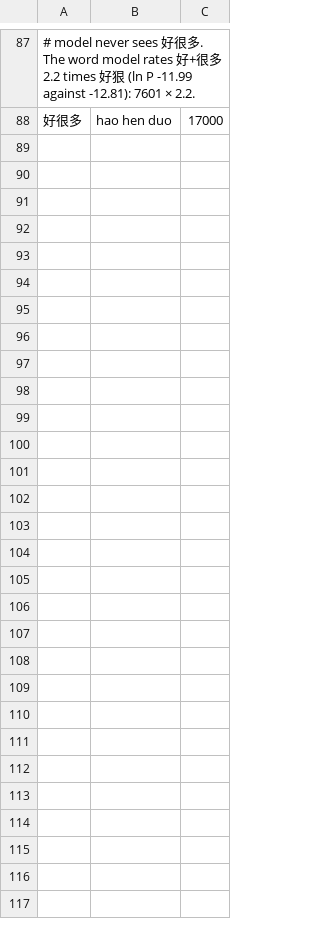
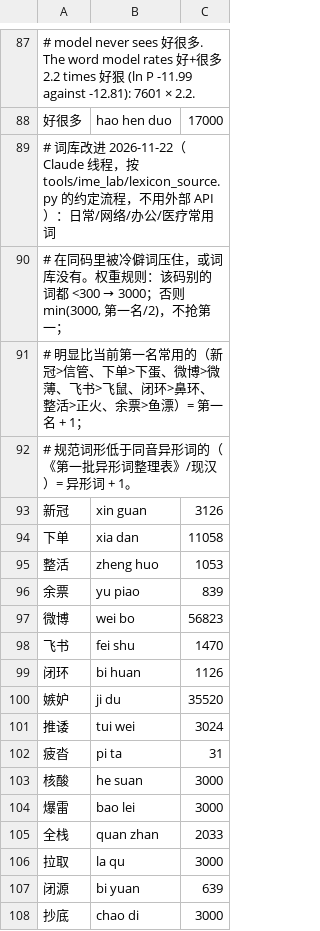
Before and after one commit to 005-801/CyIME, a TSV file: app/data/cyime_user_fixes.tsv, drawn as a sheet; only a part is shown, gaps mark what is left out; the diff covers the shown part only; the diff names each change by its address in the sheet, - before the commit and + after, or states it on an @@ line.

Commit message:
词库：补日常/网络/办公/医疗常用词，规范词形排到异形词前
按 lexicon_source.py 的约定流程（生成→拼音参考核对→逐条审校），这次由 Claude
线程自己生成和审校，不用外部 API。对照主词库后只补真正缺的或被压住的常用词：
拉群、春招、撸铁、余票不在词库；新冠、下单、微博、飞书、闭环、整活等在同码里
排在冷僻词后面；嫉妒、推诿、疲沓低于同音异形词。权重沿用 new_words 规则
（不抢第一），明显更常用的取第一名 + 1。回归表加 29 条 + 5 条反例。

```diff
--- a/app/data/cyime_user_fixes.tsv
+++ b/app/data/cyime_user_fixes.tsv
+row 89: # 词库改进 2026-11-22（Claude 线程，按 tools/ime_lab/lexicon_source.py 的约定流程，不用外部 API）：日常/网络/办公/医疗常用词
+row 90: # 在同码里被冷僻词压住，或词库没有。权重规则：该码别的词都 <300 → 3000；否则 min(3000, 第一名/2)，不抢第一；
+row 91: # 明显比当前第一名常用的（新冠>信管、下单>下蛋、微博>微薄、飞书>飞鼠、闭环>鼻环、整活>正火、余票>鱼漂）= 第一名 + 1；
+row 92: # 规范词形低于同音异形词的（《第一批异形词整理表》/现汉）= 异形词 + 1。
+row 93: 新冠 | xin guan | 3126
+row 94: 下单 | xia dan | 11058
+row 95: 整活 | zheng huo | 1053
+row 96: 余票 | yu piao | 839
+row 97: 微博 | wei bo | 56823
+row 98: 飞书 | fei shu | 1470
+row 99: 闭环 | bi huan | 1126
+row 100: 嫉妒 | ji du | 35520
+row 101: 推诿 | tui wei | 3024
+row 102: 疲沓 | pi ta | 31
+row 103: 核酸 | he suan | 3000
+row 104: 爆雷 | bao lei | 3000
+row 105: 全栈 | quan zhan | 2033
+row 106: 拉取 | la qu | 3000
+row 107: 闭源 | bi yuan | 639
+row 108: 抄底 | chao di | 3000
```
Also changed, not shown: 13 added rows elsewhere in this file, 1 other file.
